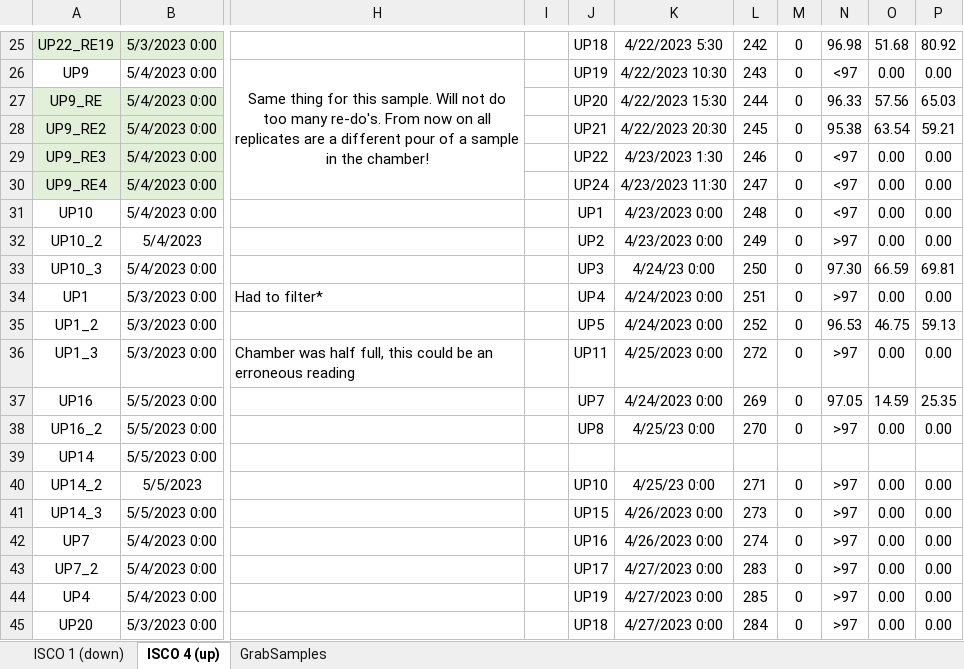
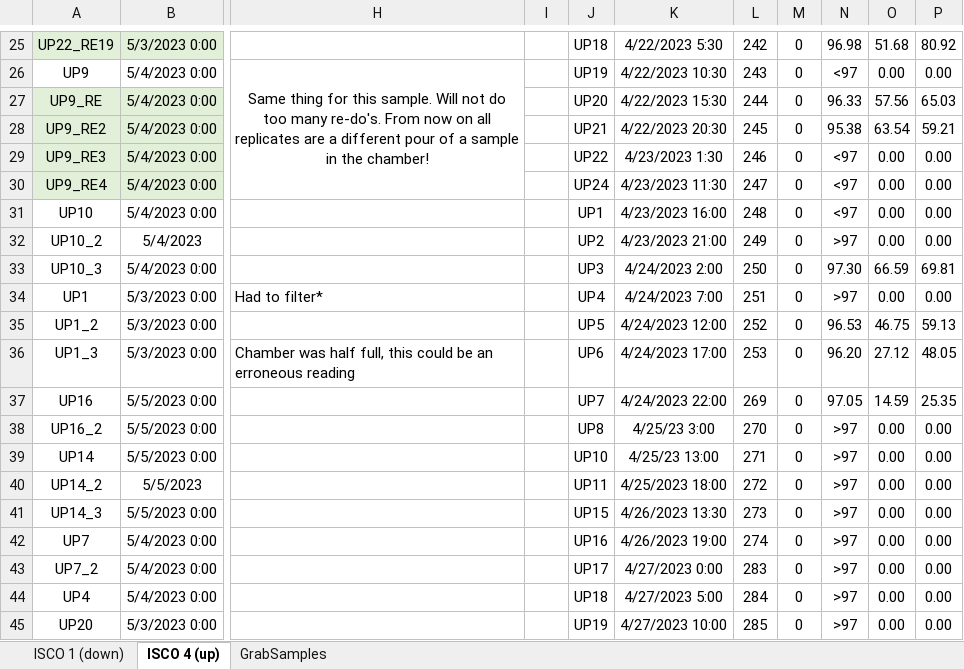
Before and after one commit to nicole-hucke/La_Jara, an Excel workbook: GSD/Water Samples/LaJara_LISST_GSD_Spring2023.xlsx, sheet ISCO 4 (up), drawn as a sheet; only a part is shown, gaps mark what is left out; values as stored, in another font and other column widths than the file's, no borders; charts and pictures not drawn; the diff covers the shown part only; the diff names each change by its address in the sheet, - before the commit and + after, or states it on an @@ line.

Commit message:
updating the times of each SP23 water sample

```diff
--- a/GSD/Water Samples/LaJara_LISST_GSD_Spring2023.xlsx (sheet ISCO 4 (up))
+++ b/GSD/Water Samples/LaJara_LISST_GSD_Spring2023.xlsx (sheet ISCO 4 (up))
-K31: 4/23/2023 0:00
+K31: 4/23/2023 16:00
-K32: 4/23/2023 0:00
+K32: 4/23/2023 21:00
-K33: 4/24/23 0:00
+K33: 4/24/2023 2:00
-K34: 4/24/2023 0:00
+K34: 4/24/2023 7:00
-K35: 4/24/2023 0:00
+K35: 4/24/2023 12:00
-J36: UP11
+J36: UP6
-K36: 4/25/2023 0:00
+K36: 4/24/2023 17:00
-L36: 272
+L36: 253
-N36: >97
+N36: 96.20
-O36: 0.00
+O36: 27.12
-P36: 0.00
+P36: 48.05
-K37: 4/24/2023 0:00
+K37: 4/24/2023 22:00
-K38: 4/25/23 0:00
+K38: 4/25/23 3:00
-J39: (empty)
+J39: UP10
-K39: (empty)
+K39: 4/25/23 13:00
-L39: (empty)
+L39: 271
-M39: (empty)
+M39: 0
-N39: (empty)
+N39: >97
-O39: (empty)
+O39: 0.00
-P39: (empty)
+P39: 0.00
-J40: UP10
+J40: UP11
-K40: 4/25/23 0:00
+K40: 4/25/2023 18:00
-L40: 271
+L40: 272
-K41: 4/26/2023 0:00
+K41: 4/26/2023 13:30
-K42: 4/26/2023 0:00
+K42: 4/26/2023 19:00
-J44: UP19
+J44: UP18
-K44: 4/27/2023 0:00
+K44: 4/27/2023 5:00
-L44: 285
+L44: 284
-J45: UP18
+J45: UP19
-K45: 4/27/2023 0:00
+K45: 4/27/2023 10:00
-L45: 284
+L45: 285
```
Also changed, not shown: 183 edited cells elsewhere in this sheet, sheet ISCO 1 (down), charts or pictures.
